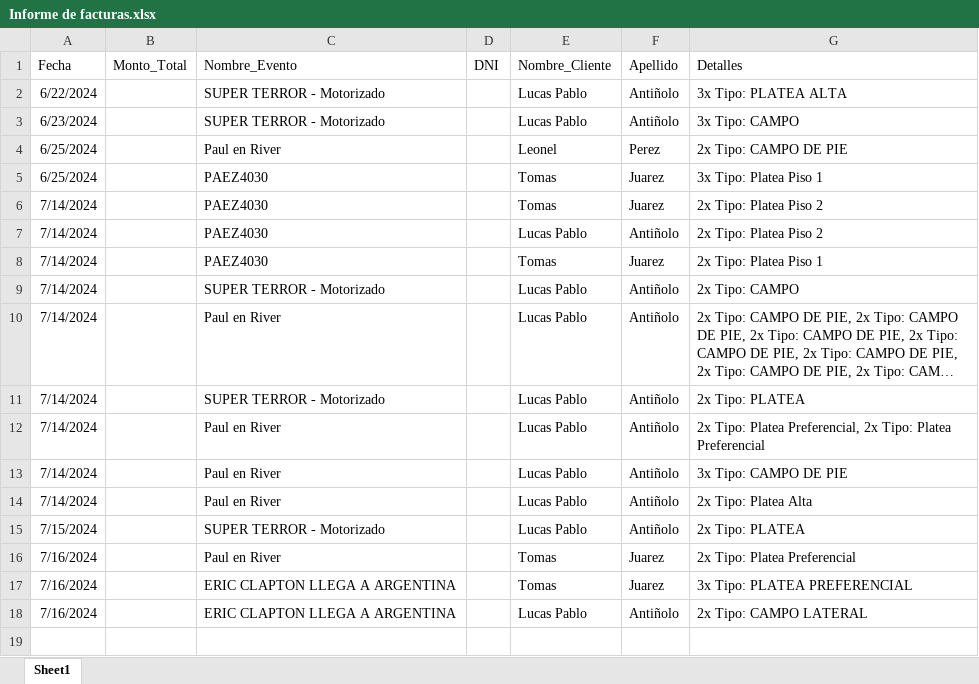
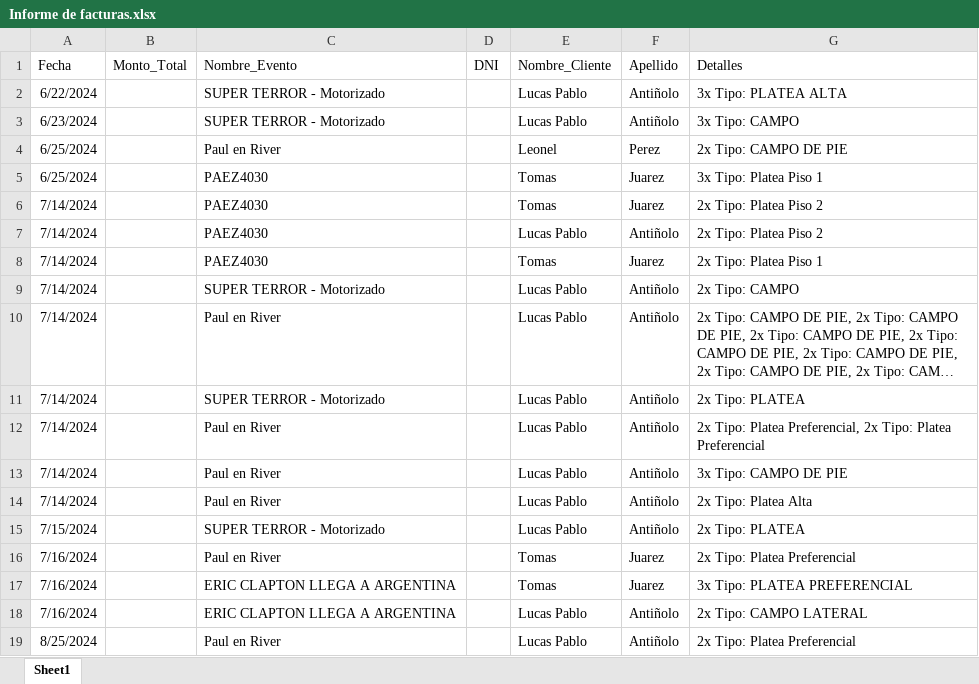
Before and after one commit to antiniololucas/TicketPro---Proyecto-3ero-, an Excel workbook: Informe de facturas.xlsx, sheet Sheet1, drawn as a sheet; long unchanged cells end in …; values as stored, in another font and other column widths than the file's, no borders; table styles not drawn; the diff names each change by its address in the sheet, - before the commit and + after, or states it on an @@ line.

```diff
--- a/Informe de facturas.xlsx (sheet Sheet1)
+++ b/Informe de facturas.xlsx (sheet Sheet1)
+row 19: 8/25/2024 |  | Paul en River |  | Lucas Pablo | Antiñolo | 2x Tipo: Platea Preferencial
```
Also changed, not shown: 37 other files.
